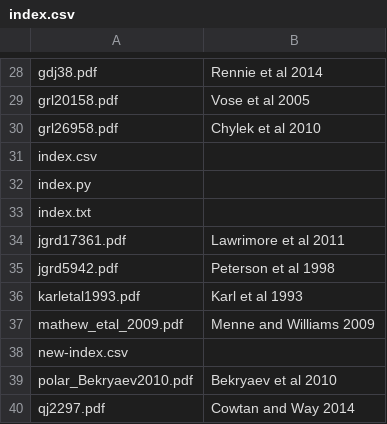
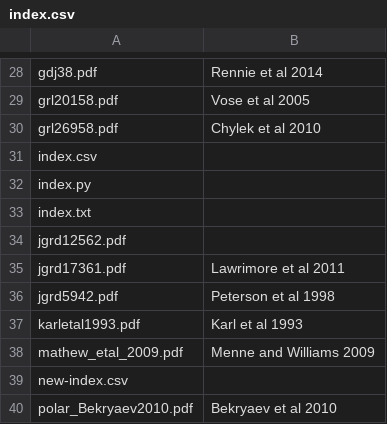
Before and after one commit to drj11/paper, a CSV file: index.csv, drawn as a sheet; only a part is shown, gaps mark what is left out; the shorter side is filled out with more unchanged rows; the diff names each change by its address in the sheet, - before the commit and + after, or states it on an @@ line.

```diff
--- a/index.csv
+++ b/index.csv
+row 34: jgrd12562.pdf
```
Also changed, not shown: 1 other file.
